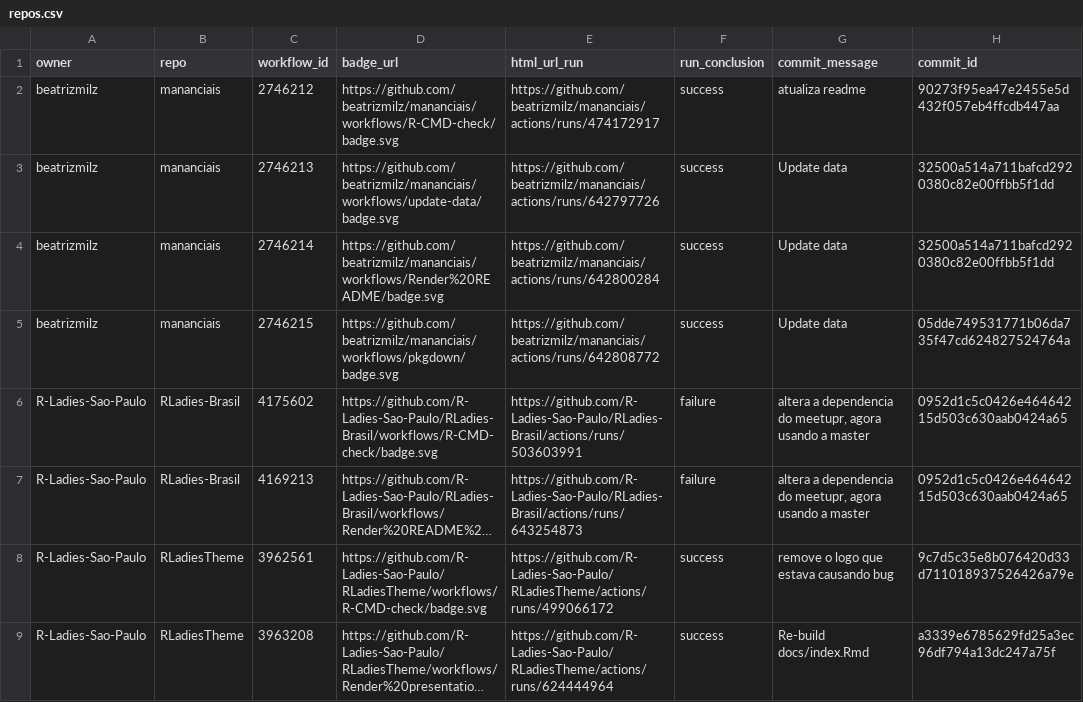
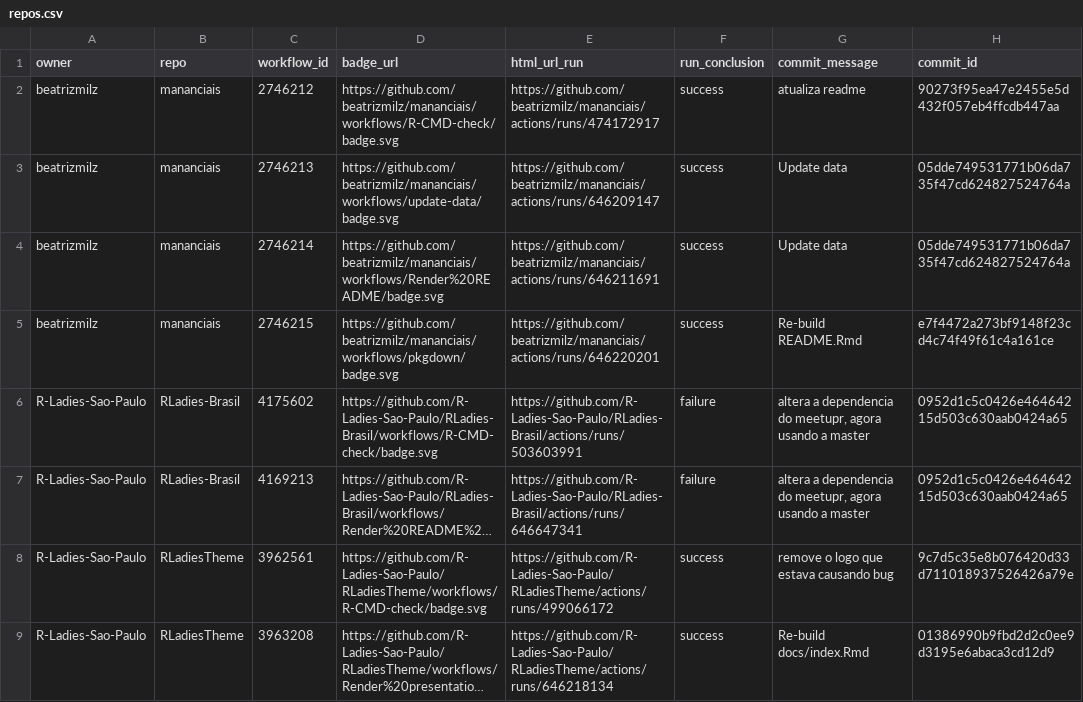
Before and after one commit to beatrizmilz/status, a CSV file: repos.csv, drawn as a sheet; only a part is shown; long unchanged cells end in …; the diff names each change by its address in the sheet, - before the commit and + after, or states it on an @@ line.

```diff
--- a/repos.csv
+++ b/repos.csv
-E3 (html_url_run): https://github.com/beatrizmilz/mananciais/actions/runs/642797726
+E3 (html_url_run): https://github.com/beatrizmilz/mananciais/actions/runs/646209147
-H3:H4 (commit_id): 32500a514a711bafcd2920380c82e00ffbb5f1dd
+H3:H4 (commit_id): 05dde749531771b06da735f47cd624827524764a
-E4 (html_url_run): https://github.com/beatrizmilz/mananciais/actions/runs/642800284
+E4 (html_url_run): https://github.com/beatrizmilz/mananciais/actions/runs/646211691
-E5 (html_url_run): https://github.com/beatrizmilz/mananciais/actions/runs/642808772
+E5 (html_url_run): https://github.com/beatrizmilz/mananciais/actions/runs/646220201
-G5 (commit_message): Update data
+G5 (commit_message): Re-build README.Rmd
-H5 (commit_id): 05dde749531771b06da735f47cd624827524764a
+H5 (commit_id): e7f4472a273bf9148f23cd4c74f49f61c4a161ce
-E7 (html_url_run): https://github.com/R-Ladies-Sao-Paulo/RLadies-Brasil/actions/runs/643254873
+E7 (html_url_run): https://github.com/R-Ladies-Sao-Paulo/RLadies-Brasil/actions/runs/646647341
-E9 (html_url_run): https://github.com/R-Ladies-Sao-Paulo/RLadiesTheme/actions/runs/624444964
+E9 (html_url_run): https://github.com/R-Ladies-Sao-Paulo/RLadiesTheme/actions/runs/646218134
-H9 (commit_id): a3339e6785629fd25a3ec96df794a13dc247a75f
+H9 (commit_id): 01386990b9fbd2d2c0ee9d3195e6abaca3cd12d9
```
Also changed, not shown: 1 other file.
